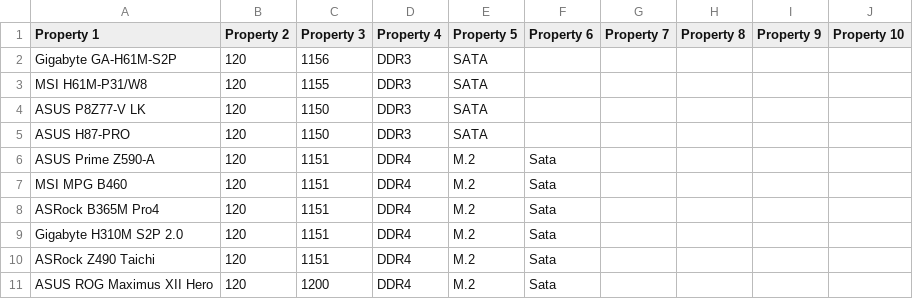
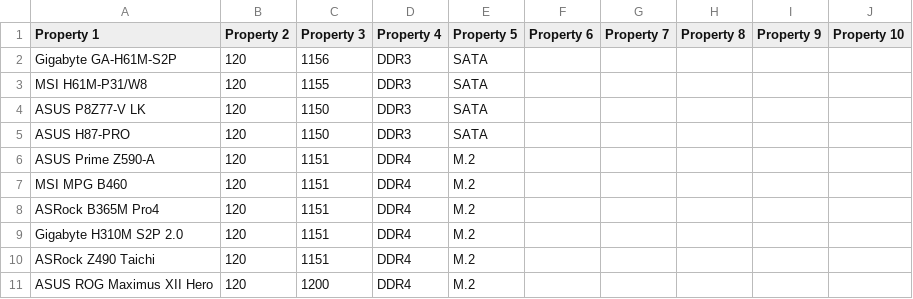
Before and after one commit to Munkhtuvshin-Lkhadorj/Personal-Project, a CSV file: motherboard.csv, drawn as a sheet.

```diff
--- a/motherboard.csv
+++ b/motherboard.csv
@@ -5,7 +5,7 @@ ASUS P8Z77-V LK,120,1150,DDR3,SATA,,,,,,
 ASUS H87-PRO,120,1150,DDR3,SATA,,,,,,
-ASUS Prime Z590-A,120,1151,DDR4,M.2, Sata,,,,,
-MSI MPG B460,120,1151,DDR4,M.2, Sata,,,,,
-ASRock B365M Pro4,120,1151,DDR4,M.2, Sata,,,,,
-Gigabyte H310M S2P 2.0,120,1151,DDR4,M.2, Sata,,,,,
-ASRock Z490 Taichi,120,1151,DDR4,M.2, Sata,,,,,
-ASUS ROG Maximus XII Hero,120,1200,DDR4,M.2, Sata,,,,,
+ASUS Prime Z590-A,120,1151,DDR4,M.2,,,,,
+MSI MPG B460,120,1151,DDR4,M.2,,,,,
+ASRock B365M Pro4,120,1151,DDR4,M.2,,,,,
+Gigabyte H310M S2P 2.0,120,1151,DDR4,M.2,,,,,
+ASRock Z490 Taichi,120,1151,DDR4,M.2,,,,,
+ASUS ROG Maximus XII Hero,120,1200,DDR4,M.2,,,,,
```
Also changed, not shown: Storage.csv, 2 other files.
